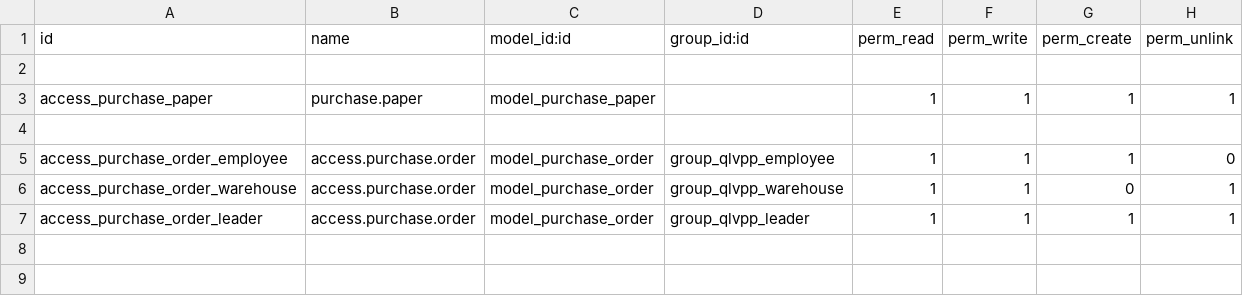
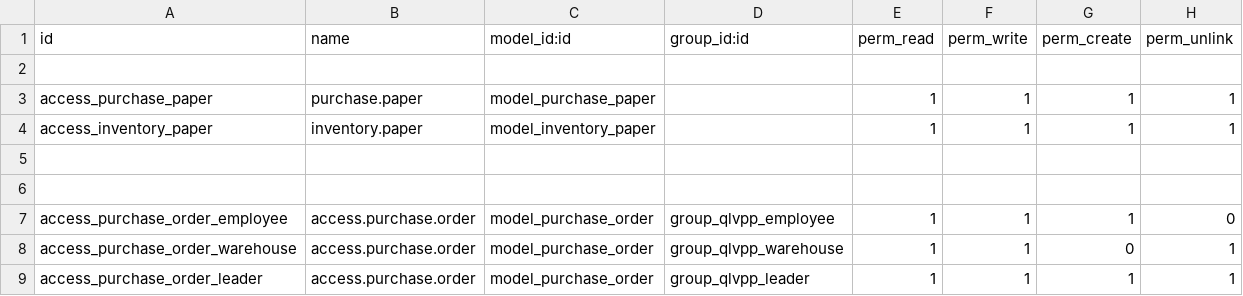
Before and after one commit to Paul-Dinh/qlvpp, a CSV file: security/ir.model.access.csv, drawn as a sheet.

```diff
--- a/security/ir.model.access.csv
+++ b/security/ir.model.access.csv
@@ -3,2 +3,4 @@ id,name,model_id:id,group_id:id,perm_read,perm_write,perm_create,perm_unlink
 access_purchase_paper,purchase.paper,model_purchase_paper,,1,1,1,1
+access_inventory_paper,inventory.paper,model_inventory_paper,,1,1,1,1
+
 
```
Also changed, not shown: 10 other files.
